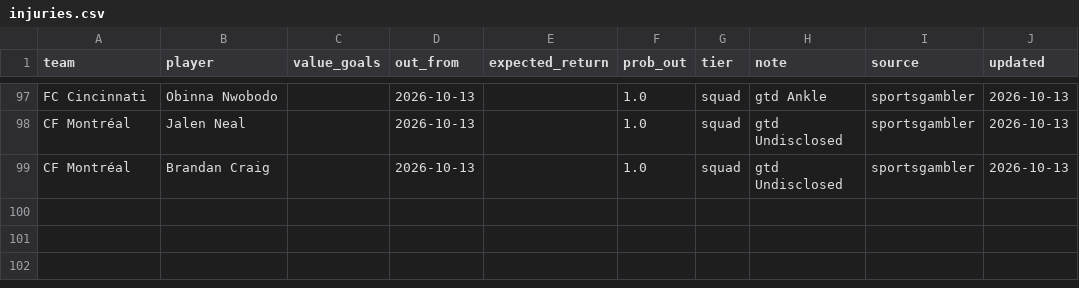
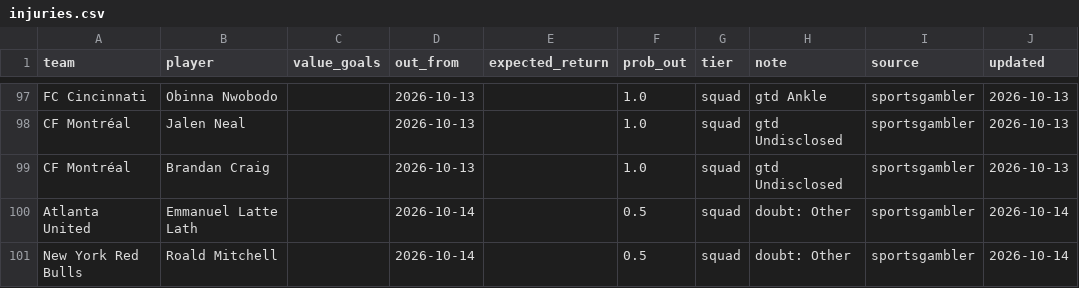
Before and after one commit to TheBallr/MLS-FUTURES, a CSV file: data/ratings/injuries.csv, drawn as a sheet; only a part is shown, gaps mark what is left out; the diff names each change by its address in the sheet, - before the commit and + after, or states it on an @@ line.

```diff
--- a/data/ratings/injuries.csv
+++ b/data/ratings/injuries.csv
+row 100: Atlanta United | Emmanuel Latte Lath |  | 2026-10-14 |  | 0.5 | squad | doubt: Other | sportsgambler | 2026-10-14
+row 101: New York Red Bulls | Roald Mitchell |  | 2026-10-14 |  | 0.5 | squad | doubt: Other | sportsgambler | 2026-10-14
```
Also changed, not shown: 2 other files.
